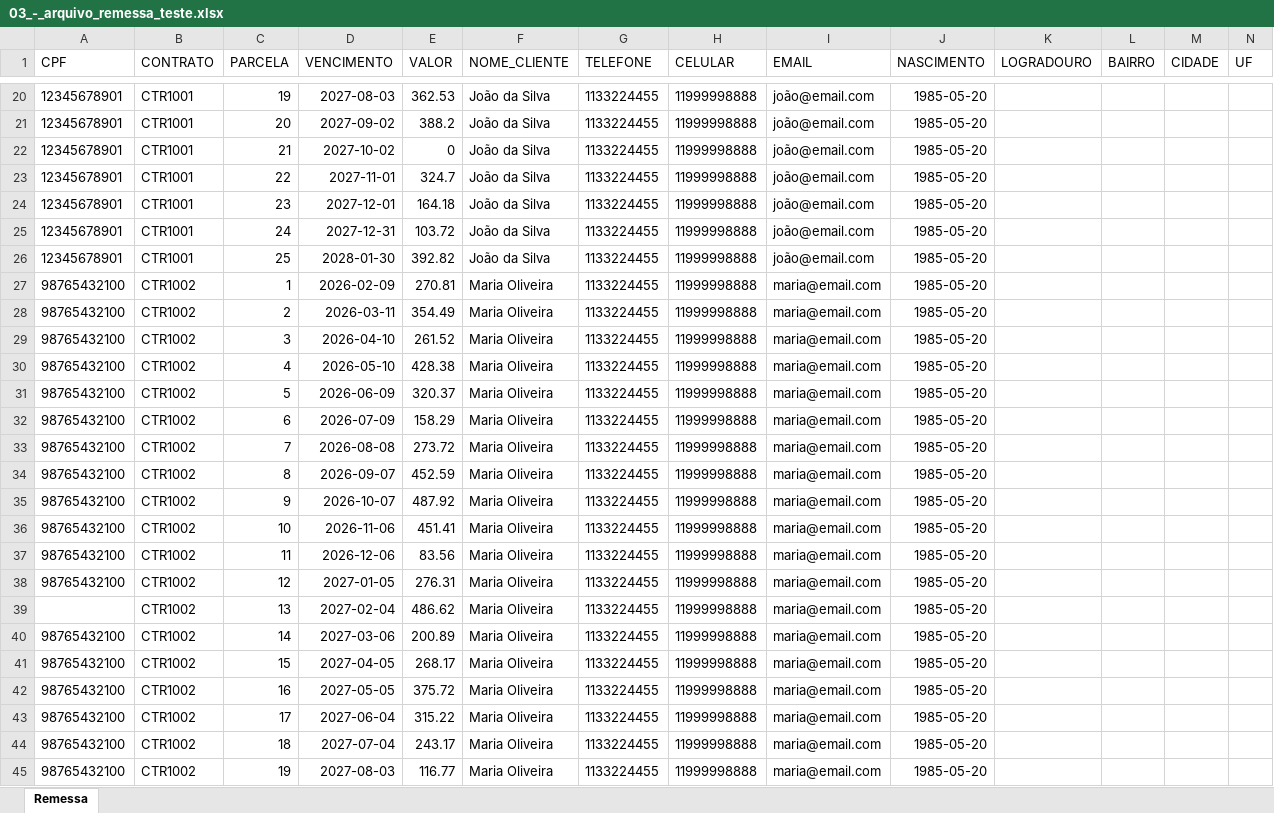
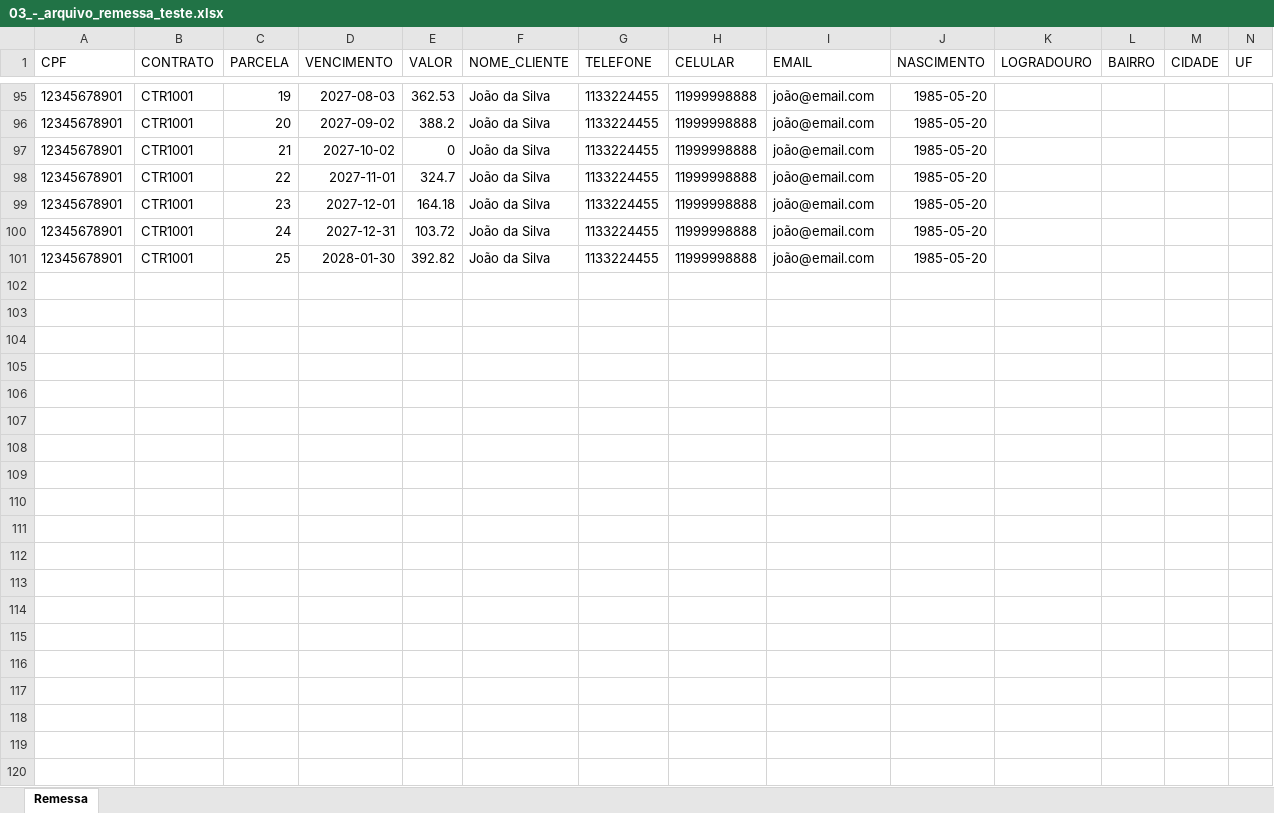
Before and after one commit to IgorHAlves/IMPORTACAO-IMPLANTACAO, an Excel workbook: 03_-_arquivo_remessa_teste.xlsx, sheet Remessa, drawn as a sheet; only a part is shown, gaps mark what is left out; values as stored, in another font and other column widths than the file's, no borders; removed rows and columns are numbered as before the commit, all else as after; the diff covers the shown part only; the diff names each change by its address in the sheet, - before the commit and + after, or states it on an @@ line.

```diff
--- a/03_-_arquivo_remessa_teste.xlsx (sheet Remessa)
+++ b/03_-_arquivo_remessa_teste.xlsx (sheet Remessa)
-row 27: 98765432100 | CTR1002 | 1 | 2026-02-09 | 270.81 | Maria Oliveira | 1133224455 | 11999998888 | maria@email.com | 1985-05-20
-row 28: 98765432100 | CTR1002 | 2 | 2026-03-11 | 354.49 | Maria Oliveira | 1133224455 | 11999998888 | maria@email.com | 1985-05-20
-row 29: 98765432100 | CTR1002 | 3 | 2026-04-10 | 261.52 | Maria Oliveira | 1133224455 | 11999998888 | maria@email.com | 1985-05-20
-row 30: 98765432100 | CTR1002 | 4 | 2026-05-10 | 428.38 | Maria Oliveira | 1133224455 | 11999998888 | maria@email.com | 1985-05-20
-row 31: 98765432100 | CTR1002 | 5 | 2026-06-09 | 320.37 | Maria Oliveira | 1133224455 | 11999998888 | maria@email.com | 1985-05-20
-row 32: 98765432100 | CTR1002 | 6 | 2026-07-09 | 158.29 | Maria Oliveira | 1133224455 | 11999998888 | maria@email.com | 1985-05-20
-row 33: 98765432100 | CTR1002 | 7 | 2026-08-08 | 273.72 | Maria Oliveira | 1133224455 | 11999998888 | maria@email.com | 1985-05-20
-row 34: 98765432100 | CTR1002 | 8 | 2026-09-07 | 452.59 | Maria Oliveira | 1133224455 | 11999998888 | maria@email.com | 1985-05-20
-row 35: 98765432100 | CTR1002 | 9 | 2026-10-07 | 487.92 | Maria Oliveira | 1133224455 | 11999998888 | maria@email.com | 1985-05-20
-row 36: 98765432100 | CTR1002 | 10 | 2026-11-06 | 451.41 | Maria Oliveira | 1133224455 | 11999998888 | maria@email.com | 1985-05-20
-row 37: 98765432100 | CTR1002 | 11 | 2026-12-06 | 83.56 | Maria Oliveira | 1133224455 | 11999998888 | maria@email.com | 1985-05-20
-row 38: 98765432100 | CTR1002 | 12 | 2027-01-05 | 276.31 | Maria Oliveira | 1133224455 | 11999998888 | maria@email.com | 1985-05-20
-row 39:  | CTR1002 | 13 | 2027-02-04 | 486.62 | Maria Oliveira | 1133224455 | 11999998888 | maria@email.com | 1985-05-20
-row 40: 98765432100 | CTR1002 | 14 | 2027-03-06 | 200.89 | Maria Oliveira | 1133224455 | 11999998888 | maria@email.com | 1985-05-20
-row 41: 98765432100 | CTR1002 | 15 | 2027-04-05 | 268.17 | Maria Oliveira | 1133224455 | 11999998888 | maria@email.com | 1985-05-20
-row 42: 98765432100 | CTR1002 | 16 | 2027-05-05 | 375.72 | Maria Oliveira | 1133224455 | 11999998888 | maria@email.com | 1985-05-20
-row 43: 98765432100 | CTR1002 | 17 | 2027-06-04 | 315.22 | Maria Oliveira | 1133224455 | 11999998888 | maria@email.com | 1985-05-20
-row 44: 98765432100 | CTR1002 | 18 | 2027-07-04 | 243.17 | Maria Oliveira | 1133224455 | 11999998888 | maria@email.com | 1985-05-20
-row 45: 98765432100 | CTR1002 | 19 | 2027-08-03 | 116.77 | Maria Oliveira | 1133224455 | 11999998888 | maria@email.com | 1985-05-20
```
Also changed, not shown: 50 added rows, 31 removed rows and 25 moved rows elsewhere in this sheet, 30 other files.
